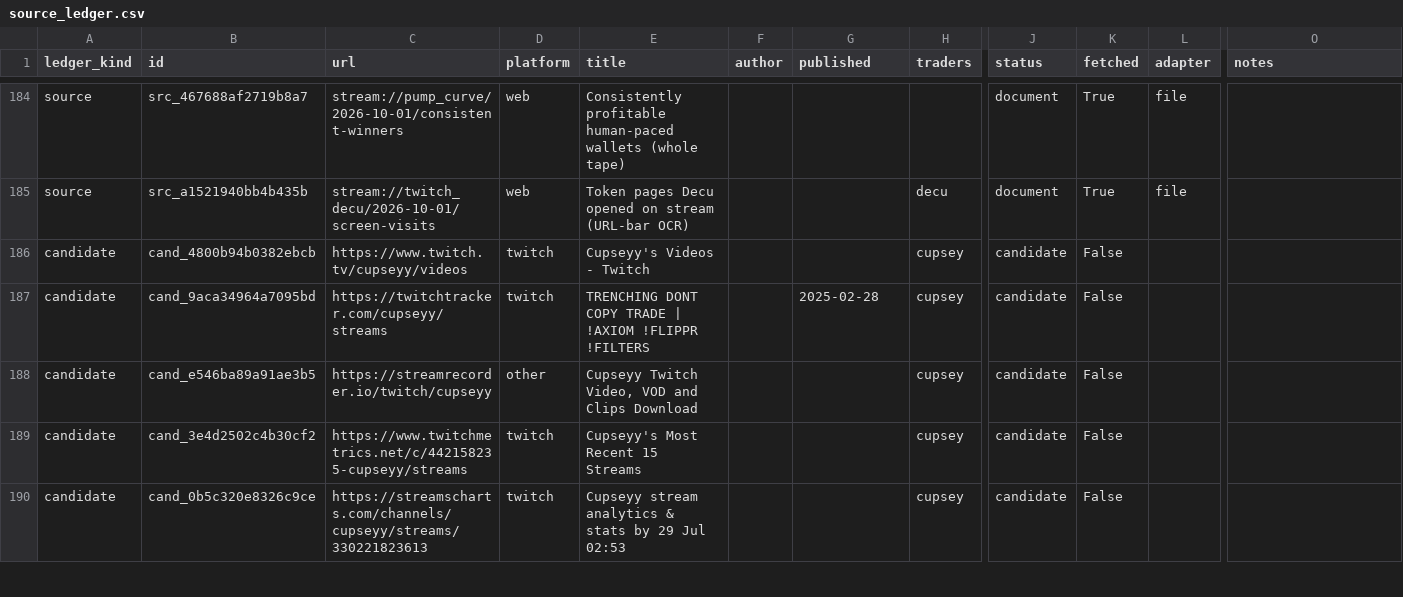
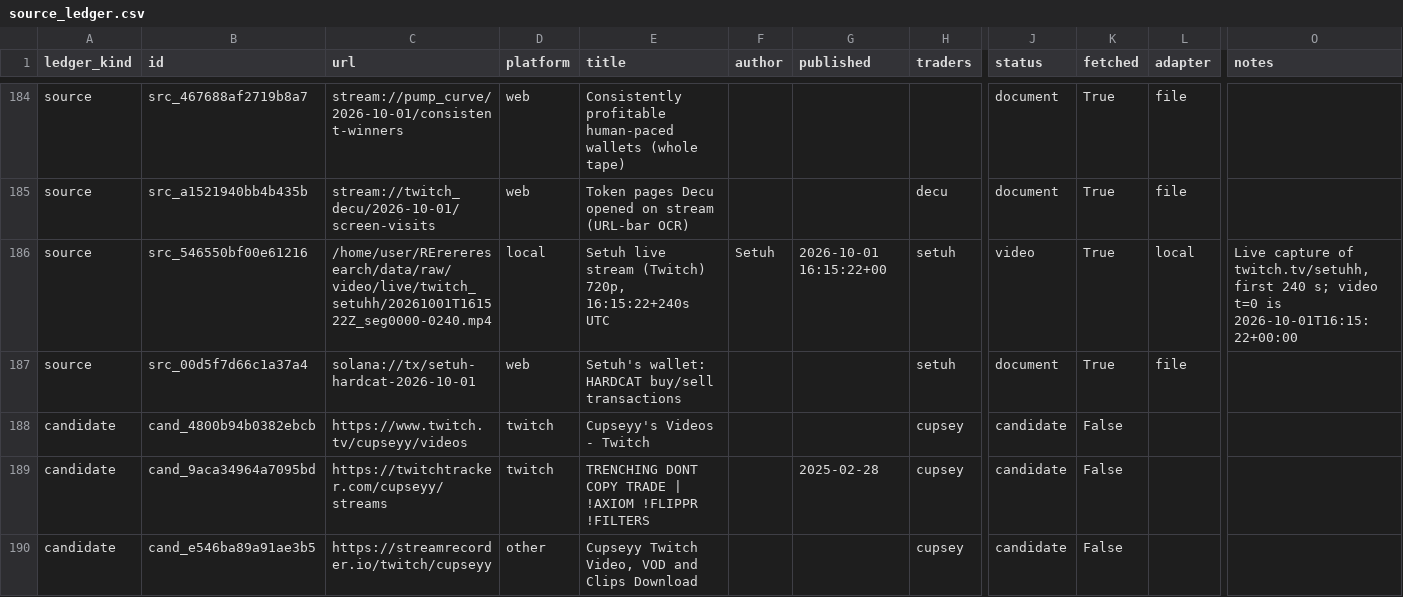
Before and after one commit to evan-massang/RErereresearch, a CSV file: sources/source_ledger.csv, drawn as a sheet; only a part is shown, gaps mark what is left out; the shorter side is filled out with more unchanged rows; rows hold the shown columns only; the diff names each change by its address in the sheet, - before the commit and + after, or states it on an @@ line.

```diff
--- a/sources/source_ledger.csv
+++ b/sources/source_ledger.csv
+row 186: source | src_546550bf00e61216 | /home/user/RErereresearch/data/raw/video/live/twitch_setuhh/20261001T161522Z_seg0000-0240.mp4 | local | Setuh live stream (Twitch) 720p, 16:15:22+240s UTC | Setuh | 2026-10-01 16:15:22+00 | setuh | video | True | local | Live capture of twitch.tv/setuhh, first 240 s; video t=0 is 2026-10-01T16:15:22+00:00
+row 187: source | src_00d5f7d66c1a37a4 | solana://tx/setuh-hardcat-2026-10-01 | web | Setuh's wallet: HARDCAT buy/sell transactions |  |  | setuh | document | True | file
```
Also changed, not shown: research/observations/decisions.csv, research/observations/findings.csv, 22 other files.
